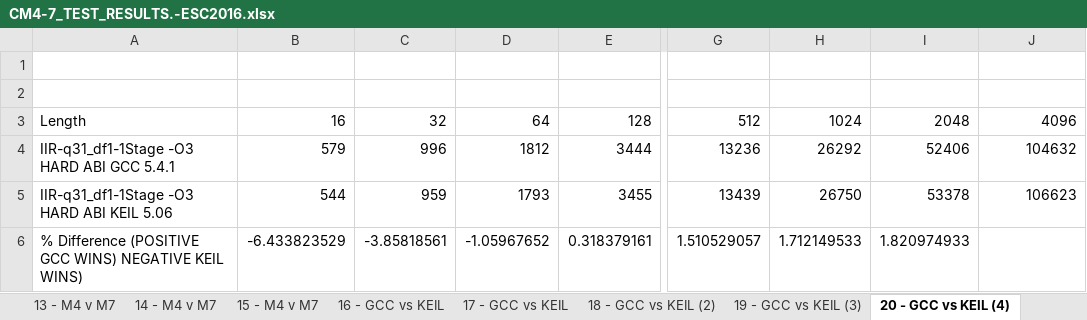
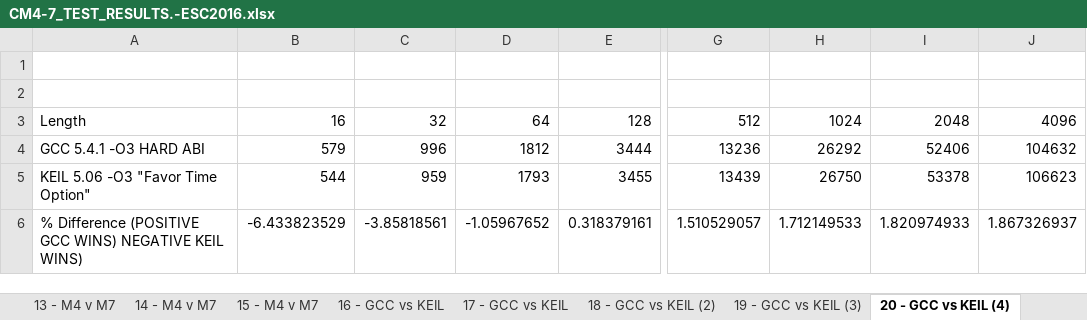
Before and after one commit to ehughes/ESC-M4, an Excel workbook: CM4-7_TEST_RESULTS.-ESC2016.xlsx, sheet 20 - GCC vs KEIL (4), drawn as a sheet; only a part is shown, gaps mark what is left out; values as stored, in another font and other column widths than the file's, no borders; charts and pictures not drawn; the diff names each change by its address in the sheet, - before the commit and + after, or states it on an @@ line.

```diff
--- a/CM4-7_TEST_RESULTS.-ESC2016.xlsx (sheet 20 - GCC vs KEIL (4))
+++ b/CM4-7_TEST_RESULTS.-ESC2016.xlsx (sheet 20 - GCC vs KEIL (4))
-A4: IIR-q31_df1-1Stage -O3 HARD ABI GCC 5.4.1
+A4: GCC 5.4.1 -O3 HARD ABI
-A5: IIR-q31_df1-1Stage -O3 HARD ABI KEIL 5.06
+A5: KEIL 5.06 -O3 "Favor Time Option"
-J6: (empty)
+J6: 1.867326937
```
Also changed, not shown: sheet 1 - Opt Compare 1, sheet 12 - M4 v M7, sheet 22 - GCC vs KEIL (6), sheet 15 - M4 v M7, sheet 8 - FLASH vs RAM 1, sheet 23 - GCC vs KEIL (7), 11 more sheets, other sheet tabs, charts or pictures, 5 other files.
